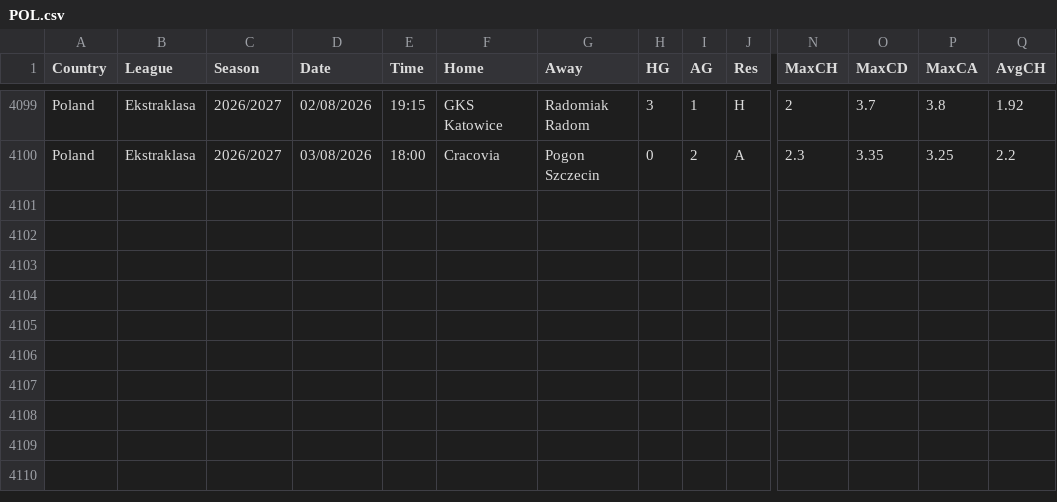
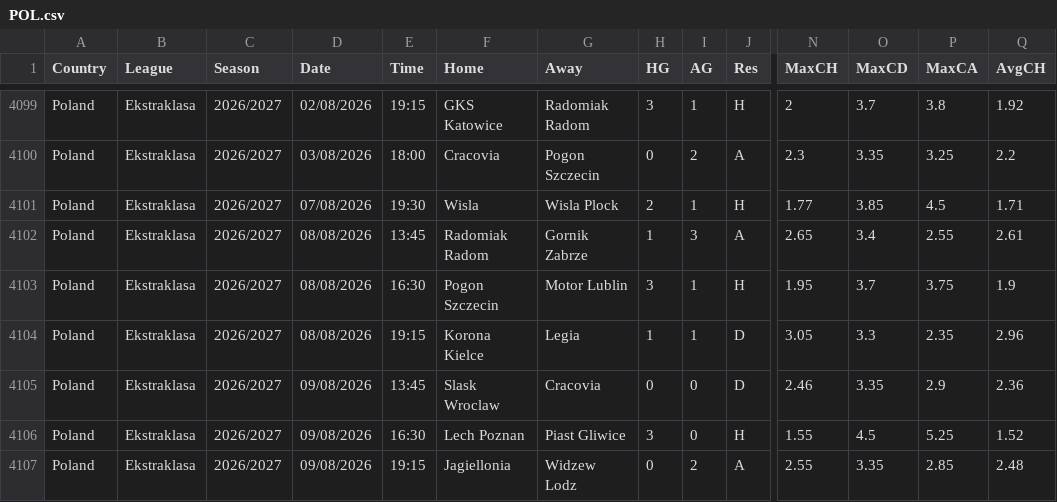
Before and after one commit to tomaswetail/st, a CSV file: objects/data/raw/football-data/extra/POL.csv, drawn as a sheet; only a part is shown, gaps mark what is left out; rows hold the shown columns only; the diff names each change by its address in the sheet, - before the commit and + after, or states it on an @@ line.

```diff
--- a/objects/data/raw/football-data/extra/POL.csv
+++ b/objects/data/raw/football-data/extra/POL.csv
+row 4101: Poland | Ekstraklasa | 2026/2027 | 07/08/2026 | 19:30 | Wisla | Wisla Plock | 2 | 1 | H | 1.77 | 3.85 | 4.5 | 1.71
+row 4102: Poland | Ekstraklasa | 2026/2027 | 08/08/2026 | 13:45 | Radomiak Radom | Gornik Zabrze | 1 | 3 | A | 2.65 | 3.4 | 2.55 | 2.61
+row 4103: Poland | Ekstraklasa | 2026/2027 | 08/08/2026 | 16:30 | Pogon Szczecin | Motor Lublin | 3 | 1 | H | 1.95 | 3.7 | 3.75 | 1.9
+row 4104: Poland | Ekstraklasa | 2026/2027 | 08/08/2026 | 19:15 | Korona Kielce | Legia | 1 | 1 | D | 3.05 | 3.3 | 2.35 | 2.96
+row 4105: Poland | Ekstraklasa | 2026/2027 | 09/08/2026 | 13:45 | Slask Wroclaw | Cracovia | 0 | 0 | D | 2.46 | 3.35 | 2.9 | 2.36
+row 4106: Poland | Ekstraklasa | 2026/2027 | 09/08/2026 | 16:30 | Lech Poznan | Piast Gliwice | 3 | 0 | H | 1.55 | 4.5 | 5.25 | 1.52
+row 4107: Poland | Ekstraklasa | 2026/2027 | 09/08/2026 | 19:15 | Jagiellonia | Widzew Lodz | 0 | 2 | A | 2.55 | 3.35 | 2.85 | 2.48
```
Also changed, not shown: objects/data/raw/football-data/extra/ARG.csv, objects/data/raw/football-data/extra/BRA.csv, 24 other files.
